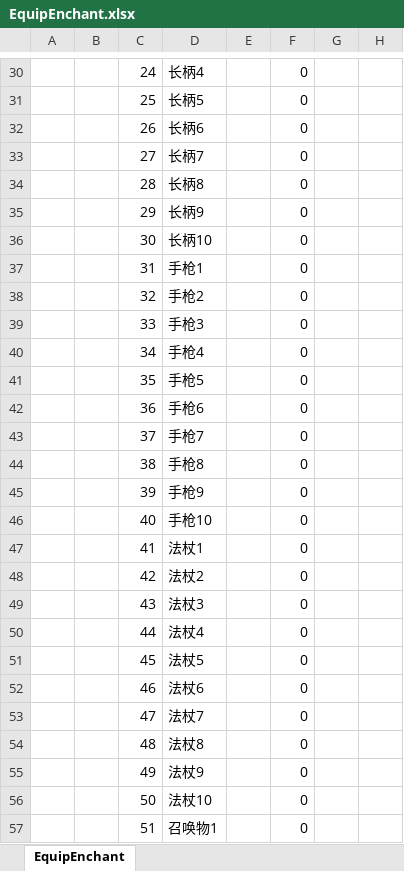
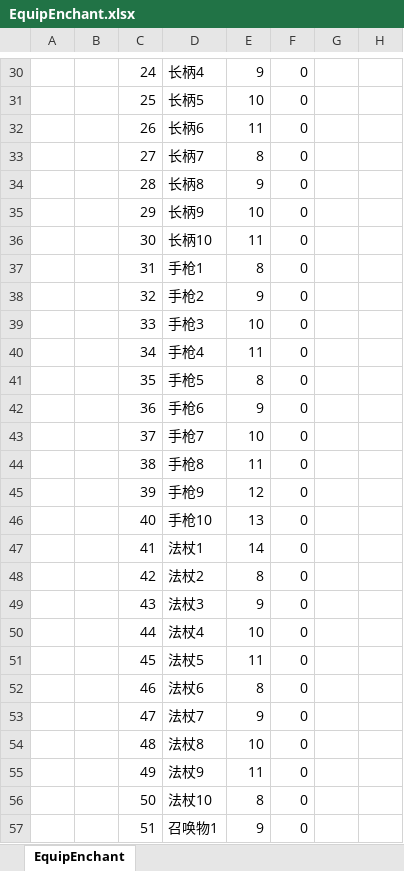
Before and after one commit to east-eden/excel, an Excel workbook: global/EquipEnchant.xlsx, sheet EquipEnchant, drawn as a sheet; only a part is shown, gaps mark what is left out; values as stored, in another font and other column widths than the file's, no borders; the diff covers the shown part only; the diff names each change by its address in the sheet, - before the commit and + after, or states it on an @@ line.

```diff
--- a/global/EquipEnchant.xlsx (sheet EquipEnchant)
+++ b/global/EquipEnchant.xlsx (sheet EquipEnchant)
-E30: (empty)
+E30: 9
-E31: (empty)
+E31: 10
-E32: (empty)
+E32: 11
-E33: (empty)
+E33: 8
-E34: (empty)
+E34: 9
-E35: (empty)
+E35: 10
-E36: (empty)
+E36: 11
-E37: (empty)
+E37: 8
-E38: (empty)
+E38: 9
-E39: (empty)
+E39: 10
-E40: (empty)
+E40: 11
-E41: (empty)
+E41: 8
-E42: (empty)
+E42: 9
-E43: (empty)
+E43: 10
-E44: (empty)
+E44: 11
-E45: (empty)
+E45: 12
-E46: (empty)
+E46: 13
-E47: (empty)
+E47: 14
-E48: (empty)
+E48: 8
-E49: (empty)
+E49: 9
-E50: (empty)
+E50: 10
-E51: (empty)
+E51: 11
-E52: (empty)
+E52: 8
-E53: (empty)
+E53: 9
-E54: (empty)
+E54: 10
-E55: (empty)
+E55: 11
-E56: (empty)
+E56: 8
-E57: (empty)
+E57: 9
```
Also changed, not shown: 63 edited cells elsewhere in this sheet, global/Att.xlsx.
